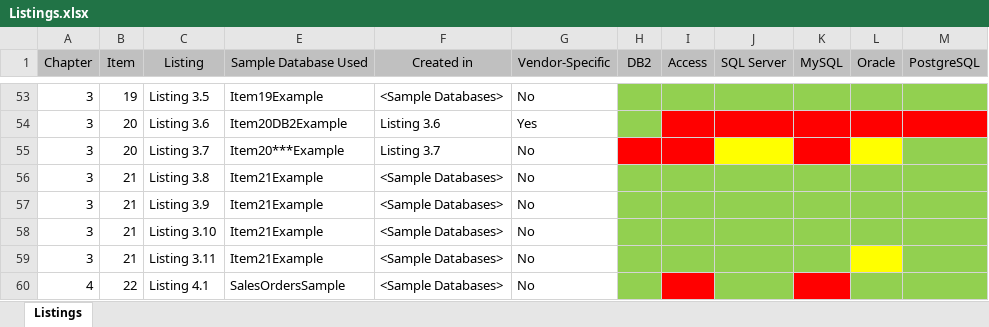
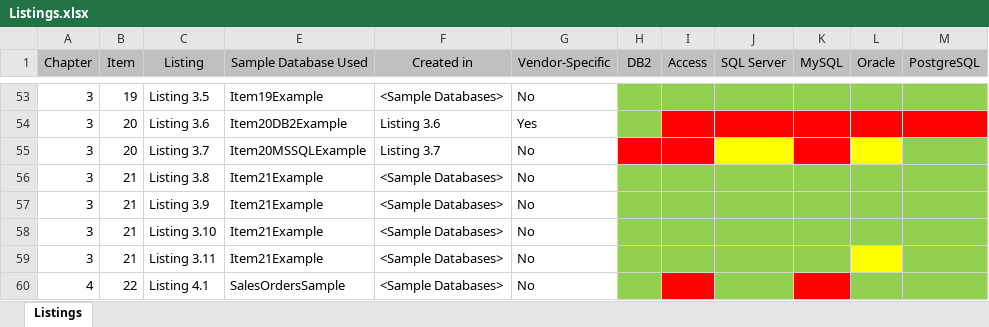
Before and after one commit to TexanInParis/Effective-SQL, an Excel workbook: Listings.xlsx, sheet Listings, drawn as a sheet; only a part is shown, gaps mark what is left out; values as stored, in another font and other column widths than the file's, no borders; the diff names each change by its address in the sheet, - before the commit and + after, or states it on an @@ line.

Commit message:
Summary of Listings - applicable database systems

```diff
--- a/Listings.xlsx (sheet Listings)
+++ b/Listings.xlsx (sheet Listings)
-E55 (Sample Database Used): Item20***Example
+E55 (Sample Database Used): Item20MSSQLExample
```
